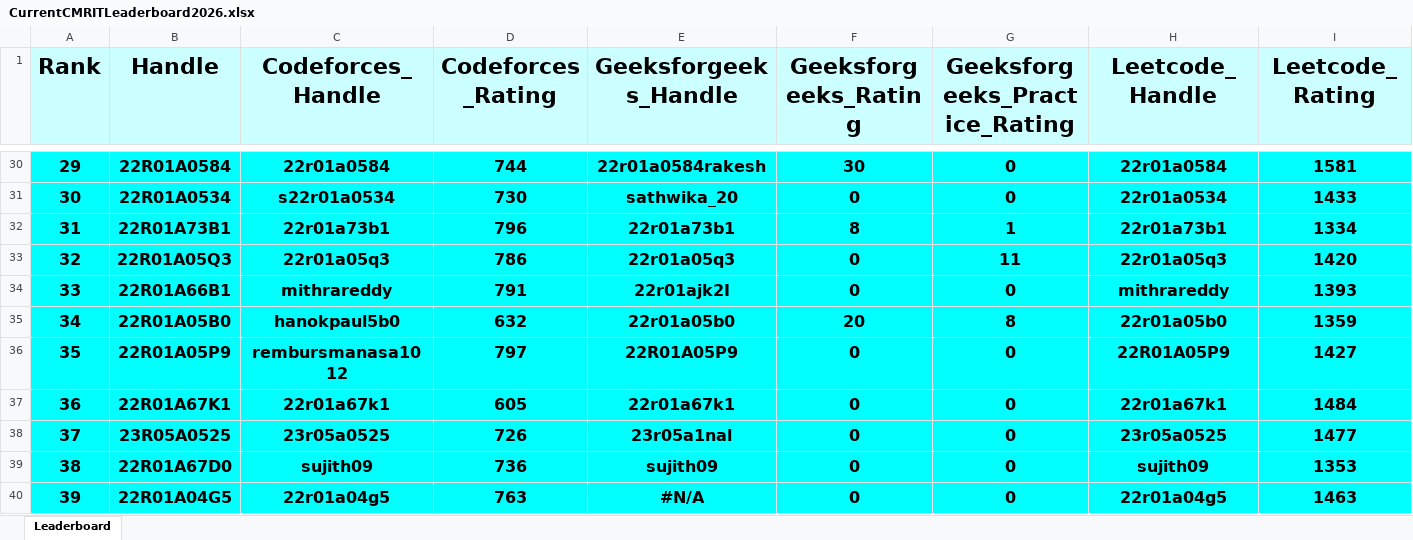
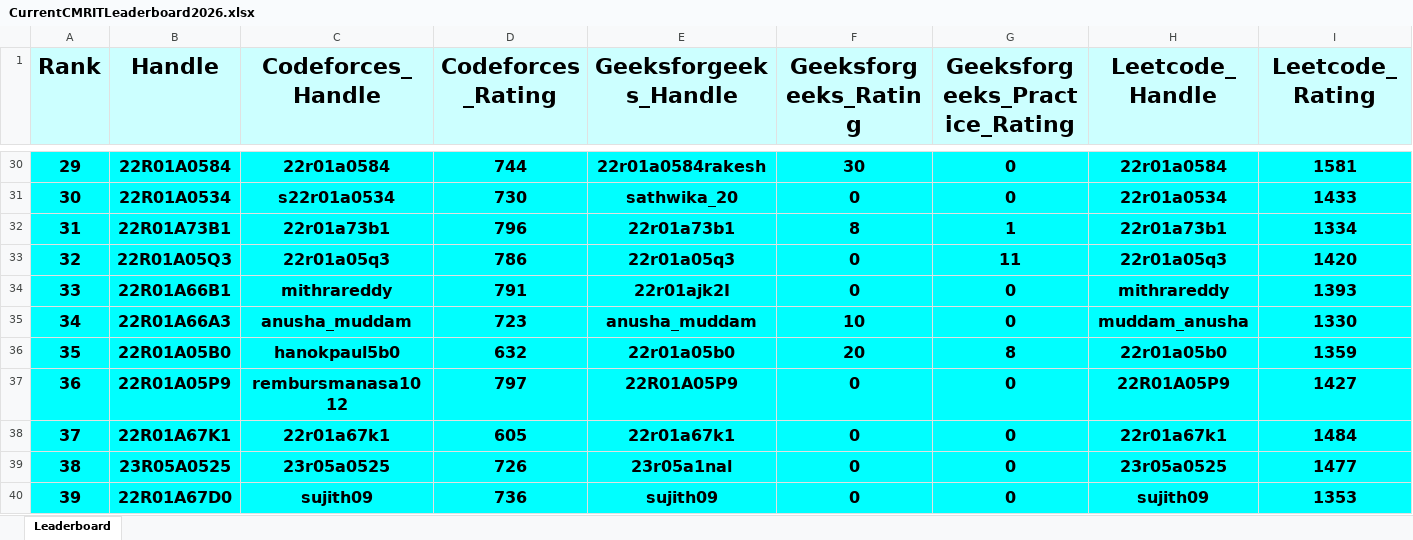
Before and after one commit to gabyah92/CMRIT2026Leaderboard, an Excel workbook: Leaderboards/CurrentCMRITLeaderboard2026.xlsx, sheet Leaderboard, drawn as a sheet; only a part is shown, gaps mark what is left out; the shorter side is filled out with more unchanged rows; values as stored, in another font and other column widths than the file's, no borders; addresses are those after the commit; rows hold the shown columns only; the diff covers the shown part only; the diff names each change by its address in the sheet, - before the commit and + after, or states it on an @@ line.

```diff
--- a/Leaderboards/CurrentCMRITLeaderboard2026.xlsx (sheet Leaderboard)
+++ b/Leaderboards/CurrentCMRITLeaderboard2026.xlsx (sheet Leaderboard)
+row 35: 34 | 22R01A66A3 | anusha_muddam | 723 | anusha_muddam | 10 | 0 | muddam_anusha | 1330
@@ column A (Rank) renumbered between rows 36 and 240 @@
```
Also changed, not shown: 1 added row, 2 removed rows and 4 edited cells elsewhere in this sheet.
